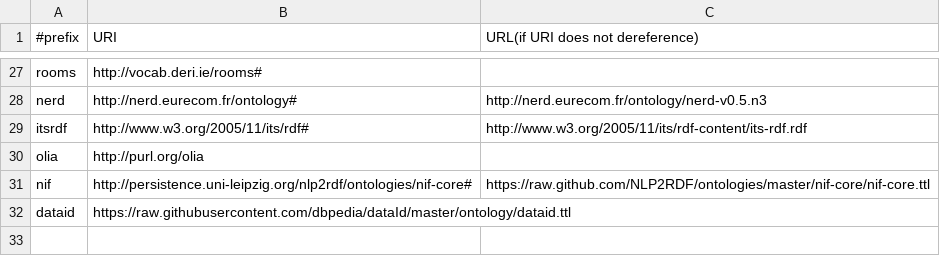
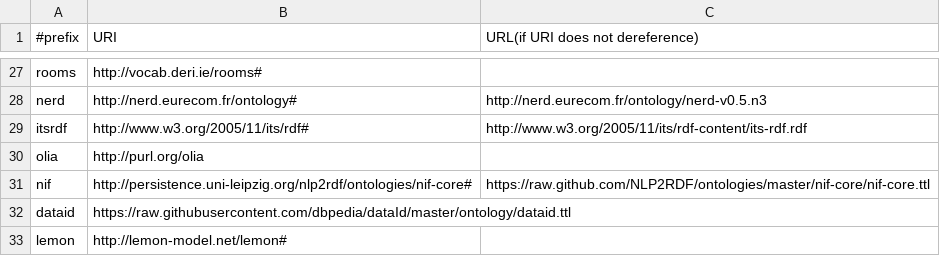
Before and after one commit to AKSW/RDFUnit, a CSV file: data/schemaDecl.csv, drawn as a sheet; only a part is shown, gaps mark what is left out; the diff names each change by its address in the sheet, - before the commit and + after, or states it on an @@ line.

Commit message:
change lemon namespace

```diff
--- a/data/schemaDecl.csv
+++ b/data/schemaDecl.csv
+row 33: lemon | http://lemon-model.net/lemon#
```
Also changed, not shown: 1 other file.
